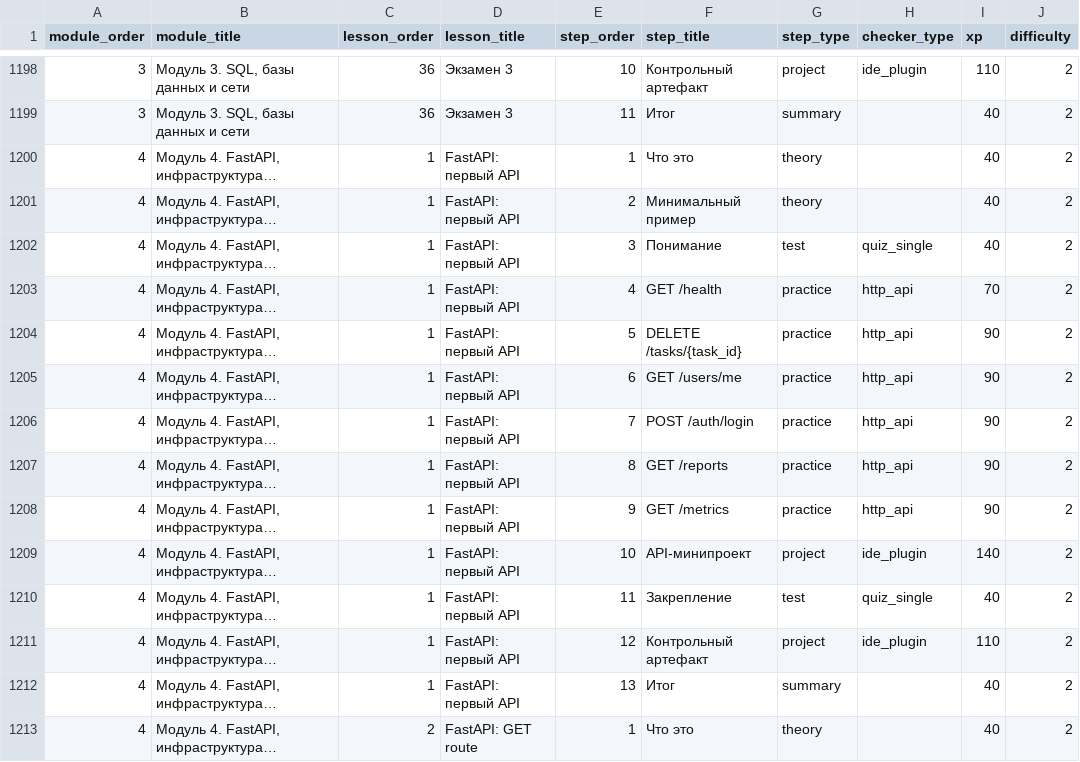
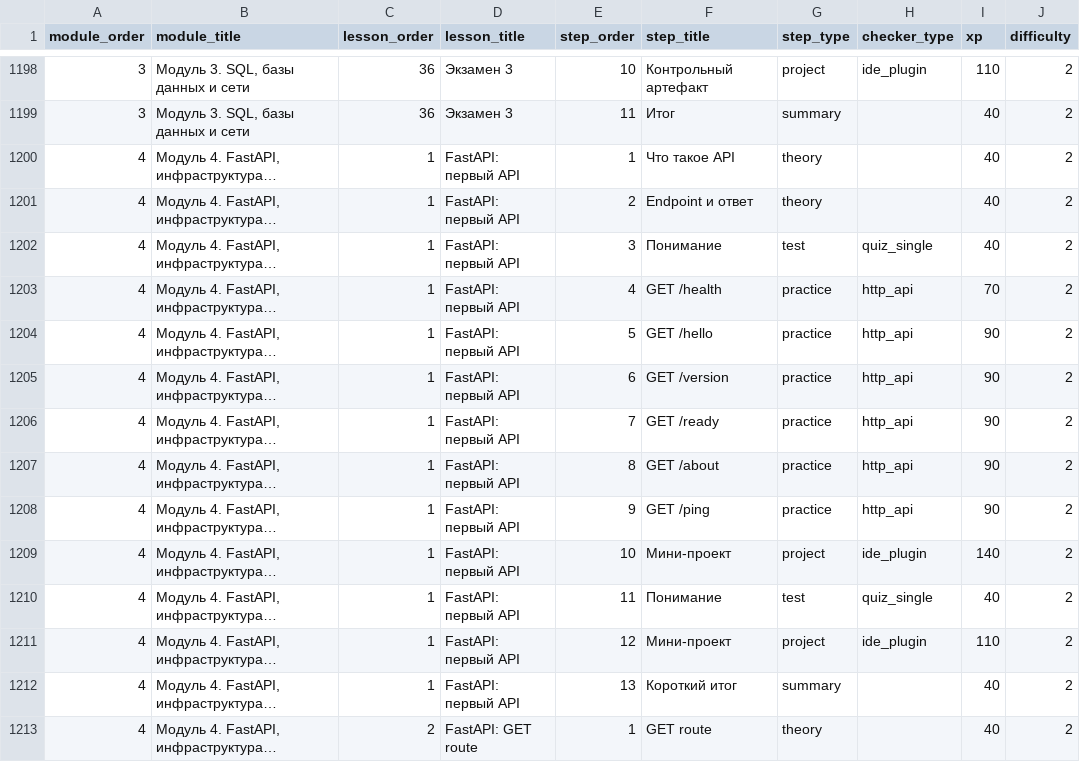
Before and after one commit to artkozk/LeonovPlatform, a CSV file: материалы/v18_STRICT_PEDAGOGY/manifest.csv, drawn as a sheet; only a part is shown, gaps mark what is left out; long unchanged cells end in …; the diff covers the shown part only; the diff names each change by its address in the sheet, - before the commit and + after, or states it on an @@ line.

```diff
--- a/материалы/v18_STRICT_PEDAGOGY/manifest.csv
+++ b/материалы/v18_STRICT_PEDAGOGY/manifest.csv
-F1200 (step_title): Что это
+F1200 (step_title): Что такое API
-F1201 (step_title): Минимальный пример
+F1201 (step_title): Endpoint и ответ
-F1204 (step_title): DELETE /tasks/{task_id}
+F1204 (step_title): GET /hello
-F1205 (step_title): GET /users/me
+F1205 (step_title): GET /version
-F1206 (step_title): POST /auth/login
+F1206 (step_title): GET /ready
-F1207 (step_title): GET /reports
+F1207 (step_title): GET /about
-F1208 (step_title): GET /metrics
+F1208 (step_title): GET /ping
-F1209 (step_title): API-минипроект
+F1209 (step_title): Мини-проект
-F1210 (step_title): Закрепление
+F1210 (step_title): Понимание
-F1211 (step_title): Контрольный артефакт
+F1211 (step_title): Мини-проект
-F1212 (step_title): Итог
+F1212 (step_title): Короткий итог
-F1213 (step_title): Что это
+F1213 (step_title): GET route
```
Also changed, not shown: 83 edited cells elsewhere in this file, 19 other files.
